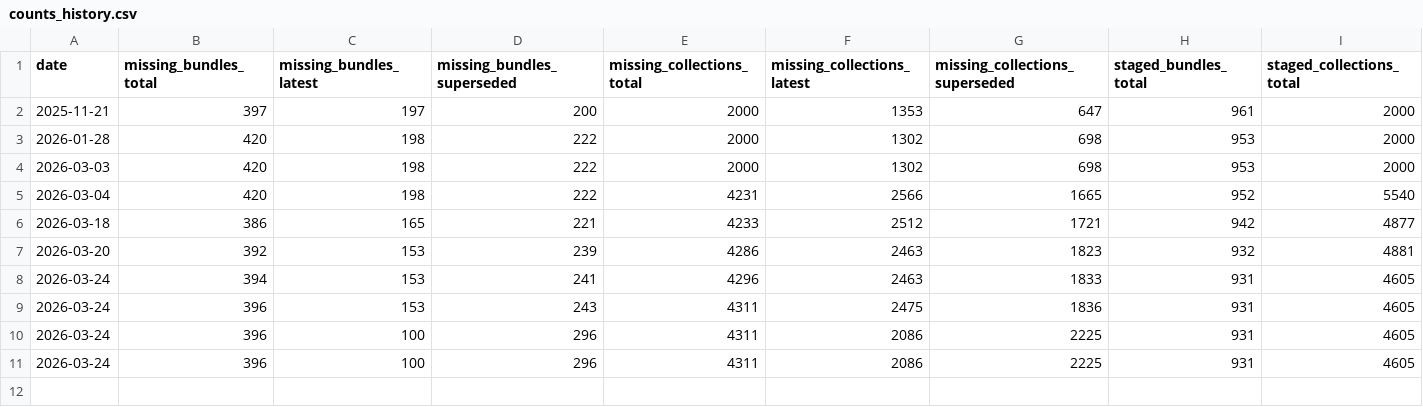
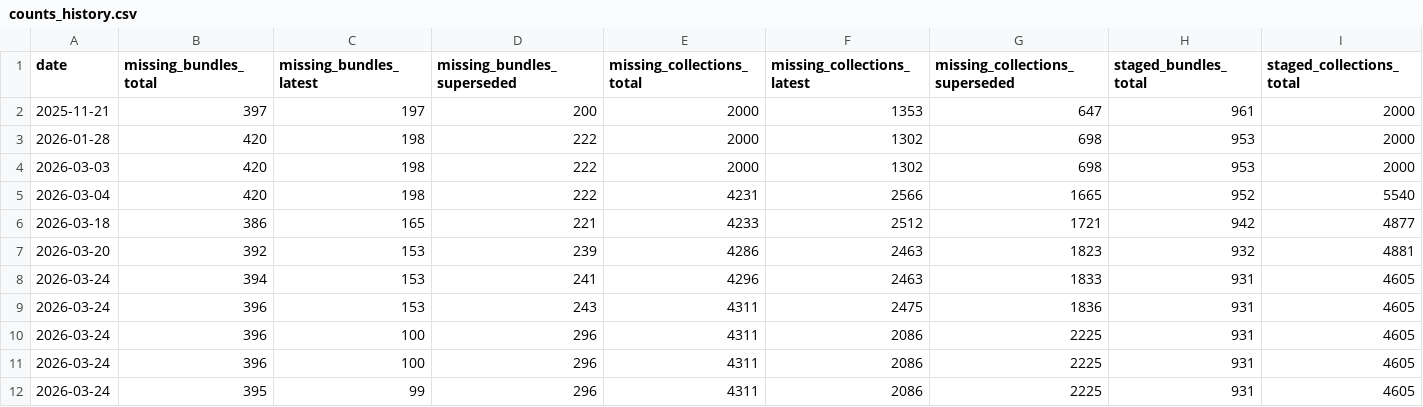
Before and after one commit to NASA-PDS/registry, a CSV file: docs/status/counts_history.csv, drawn as a sheet.

```diff
--- a/docs/status/counts_history.csv
+++ b/docs/status/counts_history.csv
@@ -11 +11,2 @@ date,missing_bundles_total,missing_bundles_latest,missing_bundles_superseded,mis
 2026-03-24,396,100,296,4311,2086,2225,931,4605
+2026-03-24,395,99,296,4311,2086,2225,931,4605
```
Also changed, not shown: docs/status/missing_bundles_in_registry.csv, docs/status/missing_collections_in_registry.csv, 1 other file.
